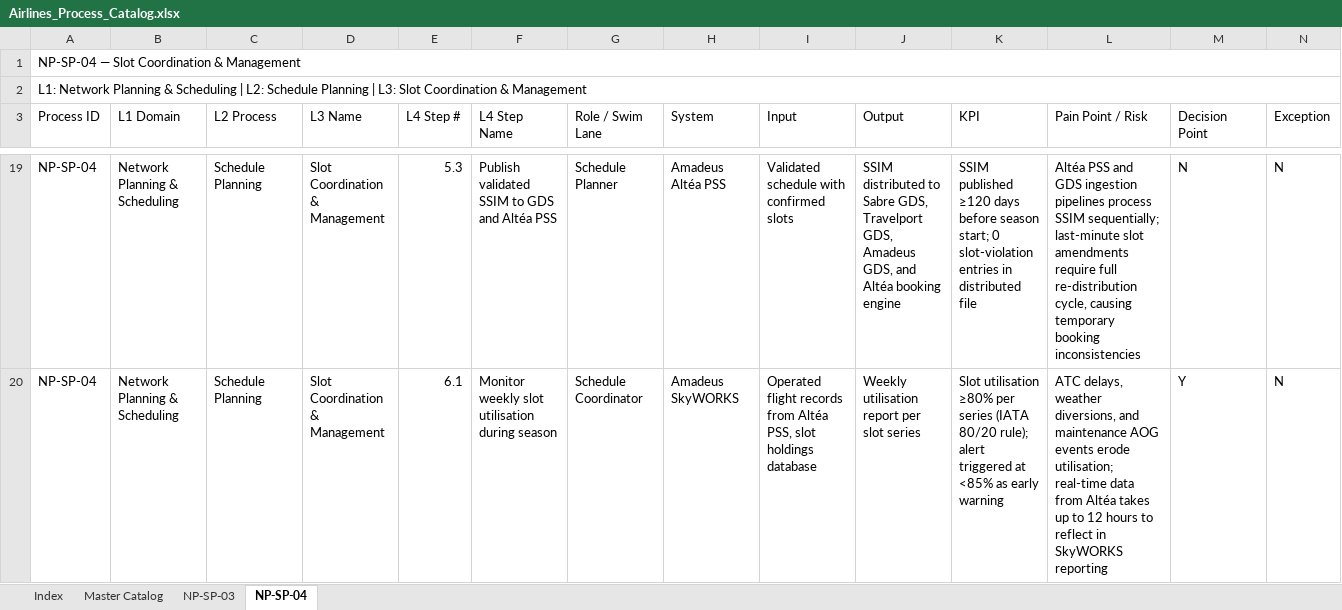
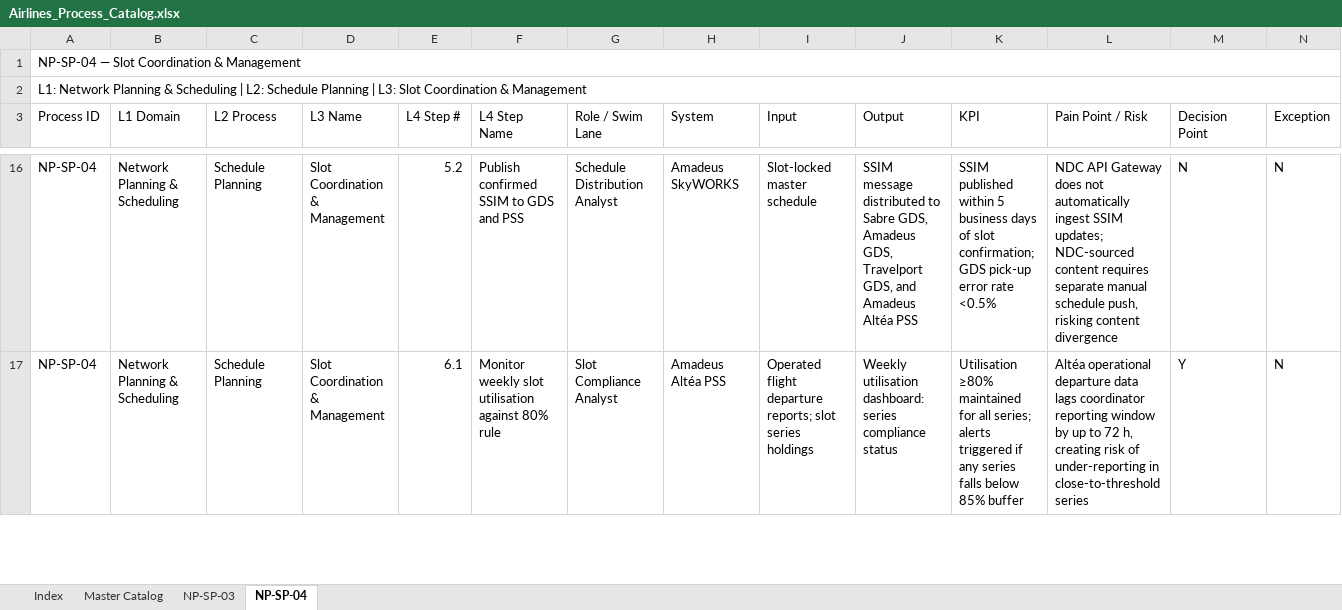
Before and after one commit to ghatk047/airline-process-wiki, an Excel workbook: data/Airlines_Process_Catalog.xlsx, sheet NP-SP-04, drawn as a sheet; only a part is shown, gaps mark what is left out; values as stored, in another font and other column widths than the file's, no cell formats; addresses are those after the commit; the diff covers the shown part only; the diff names each change by its address in the sheet, - before the commit and + after, or states it on an @@ line.

Commit message:
Add NP-SP-04: Slot Coordination & Management — L4 steps, BPMN, slides, wiki page

```diff
--- a/data/Airlines_Process_Catalog.xlsx (sheet NP-SP-04)
+++ b/data/Airlines_Process_Catalog.xlsx (sheet NP-SP-04)
-E16 (L4 Step #): 5.3
+E16 (L4 Step #): 5.2
-F16 (L4 Step Name): Publish validated SSIM to GDS and Altéa PSS
+F16 (L4 Step Name): Publish confirmed SSIM to GDS and PSS
-G16 (Role / Swim Lane): Schedule Planner
+G16 (Role / Swim Lane): Schedule Distribution Analyst
-H16 (System): Amadeus Altéa PSS
+H16 (System): Amadeus SkyWORKS
-I16 (Input): Validated schedule with confirmed slots
+I16 (Input): Slot-locked master schedule
-J16 (Output): SSIM distributed to Sabre GDS, Travelport GDS, Amadeus GDS, and Altéa booking engine
+J16 (Output): SSIM message distributed to Sabre GDS, Amadeus GDS, Travelport GDS, and Amadeus Altéa PSS
-K16 (KPI): SSIM published ≥120 days before season start; 0 slot-violation entries in distributed file
+K16 (KPI): SSIM published within 5 business days of slot confirmation; GDS pick-up error rate <0.5%
-L16 (Pain Point / Risk): Altéa PSS and GDS ingestion pipelines process SSIM sequentially; last-minute slot amendments require full re-distribution cycle, causing temporary booking inconsistencies
+L16 (Pain Point / Risk): NDC API Gateway does not automatically ingest SSIM updates; NDC-sourced content requires separate manual schedule push, risking content divergence
-F17 (L4 Step Name): …slot utilisation during season
+F17 (L4 Step Name): …slot utilisation against 80% rule
-G17 (Role / Swim Lane): Schedule Coordinator
+G17 (Role / Swim Lane): Slot Compliance Analyst
-H17 (System): Amadeus SkyWORKS
+H17 (System): Amadeus Altéa PSS
-I17 (Input): Operated flight records from Altéa PSS, slot holdings database
+I17 (Input): Operated flight departure reports; slot series holdings
-J17 (Output): Weekly utilisation report per slot series
+J17 (Output): Weekly utilisation dashboard: series compliance status
-K17 (KPI): Slot utilisation ≥80% per series (IATA 80/20 rule); alert triggered at <85% as early warning
+K17 (KPI): Utilisation ≥80% maintained for all series; alerts triggered if any series falls below 85% buffer
-L17 (Pain Point / Risk): ATC delays, weather diversions, and maintenance AOG events erode utilisation; real-time data from Altéa takes up to 12 hours to reflect in SkyWORKS reporting
+L17 (Pain Point / Risk): Altéa operational departure data lags coordinator reporting window by up to 72 h, creating risk of under-reporting in close-to-threshold series
```
Also changed, not shown: 3 removed rows and 99 edited cells elsewhere in this sheet, sheet Master Catalog, cell formats, 7 other files.
